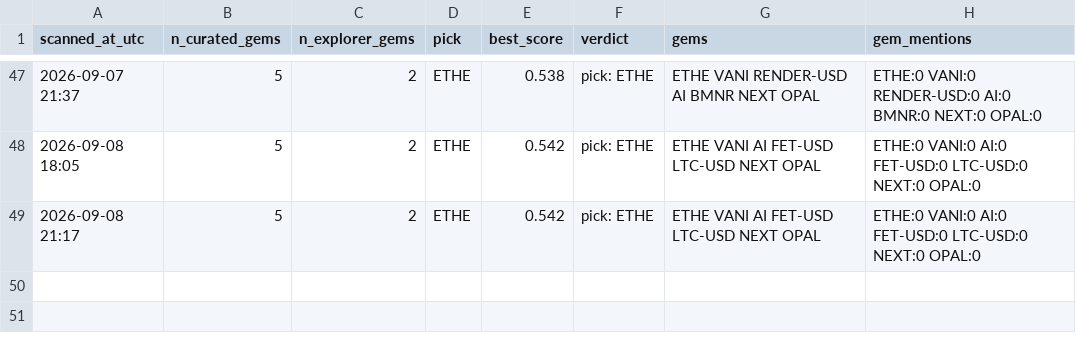
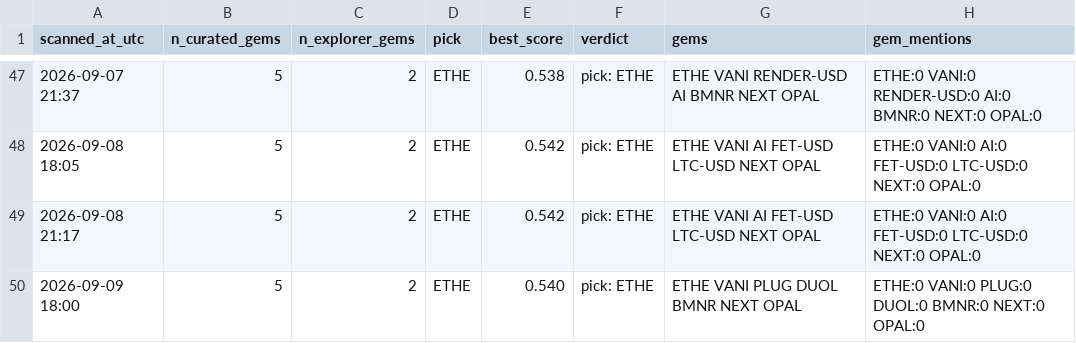
Before and after one commit to cbaduboateng/nicol-calcium-score, a CSV file: portfolio/scans.csv, drawn as a sheet; only a part is shown, gaps mark what is left out.

```diff
--- a/portfolio/scans.csv
+++ b/portfolio/scans.csv
@@ -49 +49,2 @@ scanned_at_utc,n_curated_gems,n_explorer_gems,pick,best_score,verdict,gems,gem_m
 2026-09-08 21:17,5,2,ETHE,0.542,pick: ETHE,ETHE VANI AI FET-USD LTC-USD NEXT OPAL,ETHE:0 VANI:0 AI:0 FET-USD:0 LTC-USD:0 NEXT:0 OPAL:0
+2026-09-09 18:00,5,2,ETHE,0.540,pick: ETHE,ETHE VANI PLUG DUOL BMNR NEXT OPAL,ETHE:0 VANI:0 PLUG:0 DUOL:0 BMNR:0 NEXT:0 OPAL:0
```
